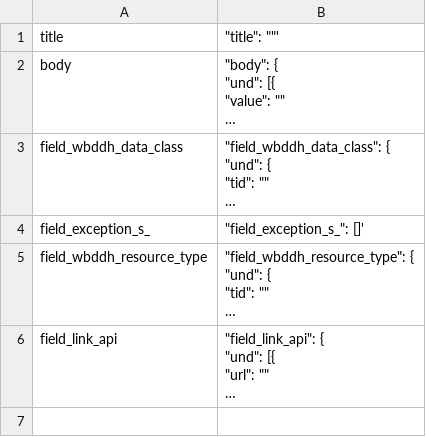
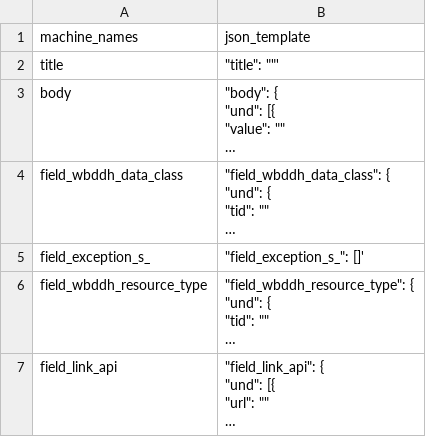
Before and after one commit to tonyfujs/ddhconnect, a CSV file: data-raw/resource_json_format_lookup.csv, drawn as a sheet; long unchanged cells end in …; the diff names each change by its address in the sheet, - before the commit and + after, or states it on an @@ line.

Commit message:
add title to lookup table

```diff
--- a/data-raw/resource_json_format_lookup.csv
+++ b/data-raw/resource_json_format_lookup.csv
+row 1: machine_names | json_template
```
Also changed, not shown: 1 other file.
